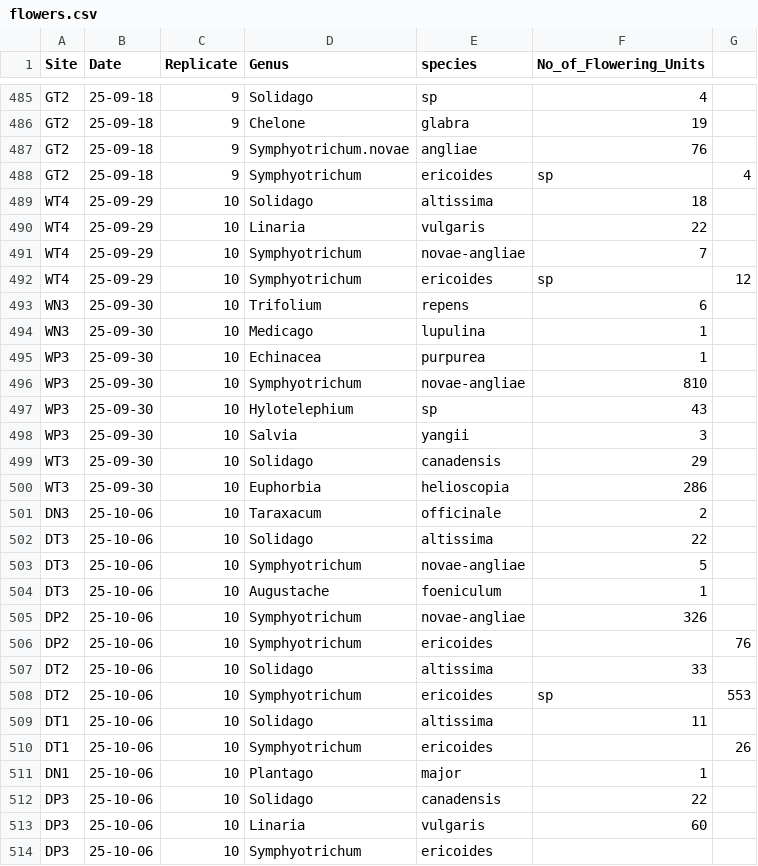
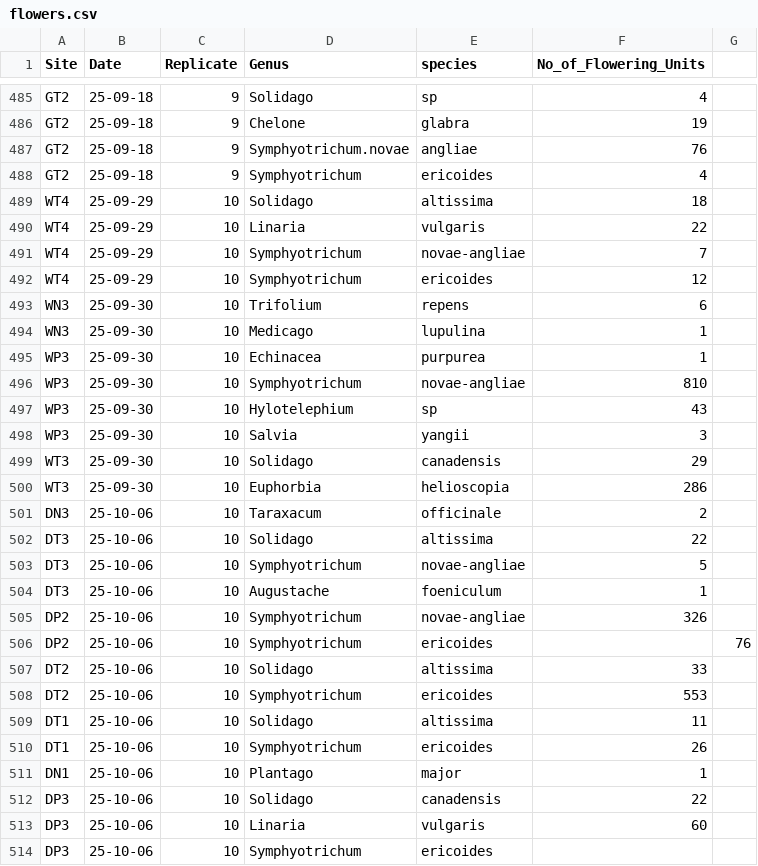
Before and after one commit to Audrey-netizen/turbpe, a CSV file: spreadsheets/flowers.csv, drawn as a sheet; only a part is shown, gaps mark what is left out.

Commit message:
commas cut

```diff
--- a/spreadsheets/flowers.csv
+++ b/spreadsheets/flowers.csv
@@ -487,3 +487,3 @@ GT2,25-09-18,9,Chelone,glabra,19
 GT2,25-09-18,9,Symphyotrichum.novae,angliae,76
-GT2,25-09-18,9,Symphyotrichum,ericoides,sp,4
+GT2,25-09-18,9,Symphyotrichum,ericoides,4
 WT4,25-09-29,10,Solidago,altissima,18
@@ -491,3 +491,3 @@ WT4,25-09-29,10,Linaria,vulgaris,22
 WT4,25-09-29,10,Symphyotrichum,novae-angliae,7
-WT4,25-09-29,10,Symphyotrichum,ericoides,sp,12
+WT4,25-09-29,10,Symphyotrichum,ericoides,12
 WN3,25-09-30,10,Trifolium,repens,6
@@ -507,5 +507,5 @@ DP2,25-10-06,10,Symphyotrichum,ericoides,,76
 DT2,25-10-06,10,Solidago,altissima,33
-DT2,25-10-06,10,Symphyotrichum,ericoides,sp,553
+DT2,25-10-06,10,Symphyotrichum,ericoides,553
 DT1,25-10-06,10,Solidago,altissima,11
-DT1,25-10-06,10,Symphyotrichum,ericoides,,26
+DT1,25-10-06,10,Symphyotrichum,ericoides,26
 DN1,25-10-06,10,Plantago,major,1
```
